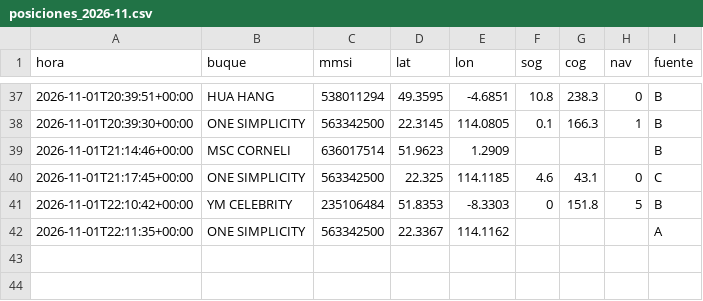
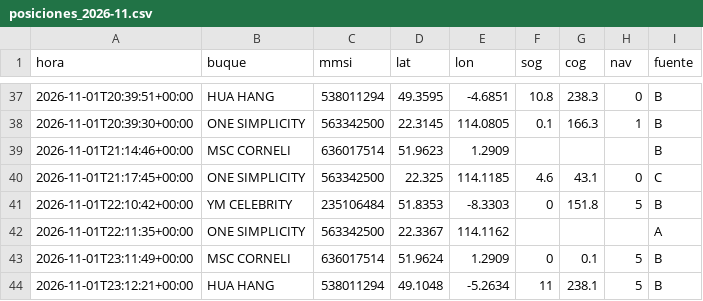
Before and after one commit to jart0988aj-maker/monitoreo-buques, a CSV file: docs/data/historial/posiciones_2026-11.csv, drawn as a sheet; only a part is shown, gaps mark what is left out; the diff names each change by its address in the sheet, - before the commit and + after, or states it on an @@ line.

```diff
--- a/docs/data/historial/posiciones_2026-11.csv
+++ b/docs/data/historial/posiciones_2026-11.csv
+row 43: 2026-11-01T23:11:49+00:00 | MSC CORNELI | 636017514 | 51.9624 | 1.2909 | 0 | 0.1 | 5 | B
+row 44: 2026-11-01T23:12:21+00:00 | HUA HANG | 538011294 | 49.1048 | -5.2634 | 11 | 238.1 | 5 | B
```
Also changed, not shown: docs/data/historial/congestion.csv, 5 other files.
